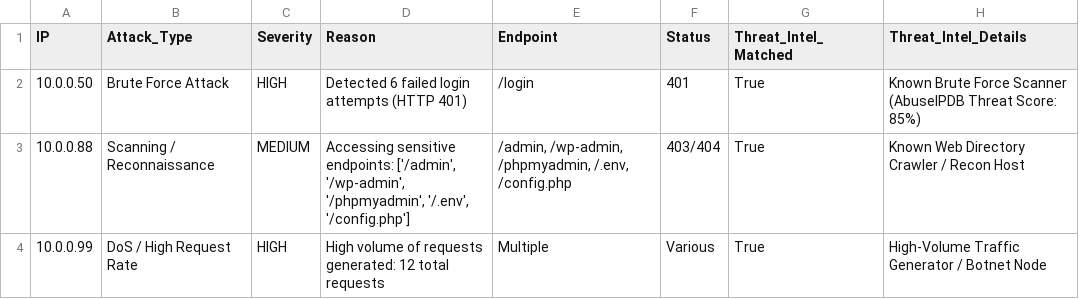
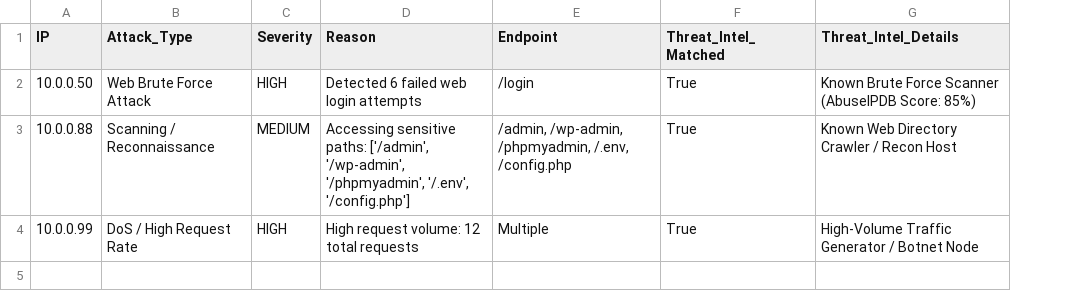
Before and after one commit to harshkale09/Log-File-Analyzer-Intrusion-Detection, a CSV file: output/incident_report.csv, drawn as a sheet; removed rows and columns are numbered as before the commit, all else as after; the diff names each change by its address in the sheet, - before the commit and + after, or states it on an @@ line.

```diff
--- a/output/incident_report.csv
+++ b/output/incident_report.csv
-column F (Status), rows 2-4: 401 | 403/404 | Various
-B2 (Attack_Type): Brute Force Attack
+B2 (Attack_Type): Web Brute Force Attack
-D2 (Reason): Detected 6 failed login attempts (HTTP 401)
+D2 (Reason): Detected 6 failed web login attempts
-G2 (Threat_Intel_Details): …Scanner (AbuseIPDB Threat Score: 85%)
+G2 (Threat_Intel_Details): …Scanner (AbuseIPDB Score: 85%)
-D3 (Reason): Accessing sensitive endpoints: ['/admin', '/wp-admin',…
+D3 (Reason): Accessing sensitive paths: ['/admin', '/wp-admin',…
-D4 (Reason): High volume of requests generated: 12 total requests
+D4 (Reason): High request volume: 12 total requests
```
Also changed, not shown: 3 other files.
